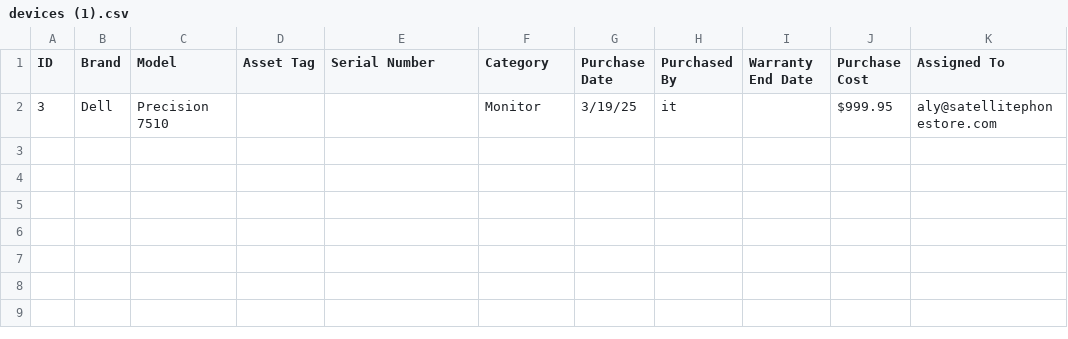
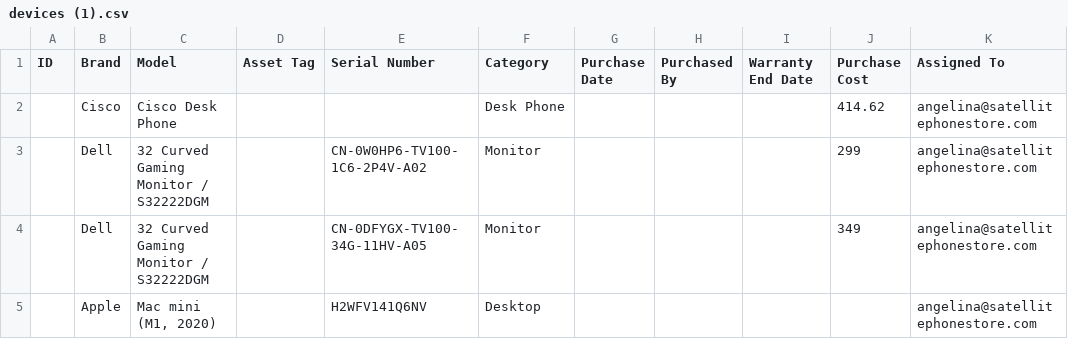
Before and after one commit to thomasbambino/ITAssetTracker, a CSV file: attached_assets/devices (1).csv, drawn as a sheet; removed rows and columns are numbered as before the commit, all else as after; the diff names each change by its address in the sheet, - before the commit and + after, or states it on an @@ line.

```diff
--- a/attached_assets/devices (1).csv
+++ b/attached_assets/devices (1).csv
-row 2: 3 | Dell | Precision 7510 |  |  | Monitor | 3/19/25 | it |  | $999.95 | aly@satellitephonestore.com
+row 2:  | Cisco | Cisco Desk Phone |  |  | Desk Phone |  |  |  | 414.62 | angelina@satellitephonestore.com
+row 3:  | Dell | 32 Curved Gaming Monitor / S32222DGM |  | CN-0W0HP6-TV100-1C6-2P4V-A02 | Monitor |  |  |  | 299 | angelina@satellitephonestore.com
+row 4:  | Dell | 32 Curved Gaming Monitor / S32222DGM |  | CN-0DFYGX-TV100-34G-11HV-A05 | Monitor |  |  |  | 349 | angelina@satellitephonestore.com
+row 5:  | Apple | Mac mini (M1, 2020) |  | H2WFV141Q6NV | Desktop |  |  |  |  | angelina@satellitephonestore.com
```
Also changed, not shown: 1 other file.
